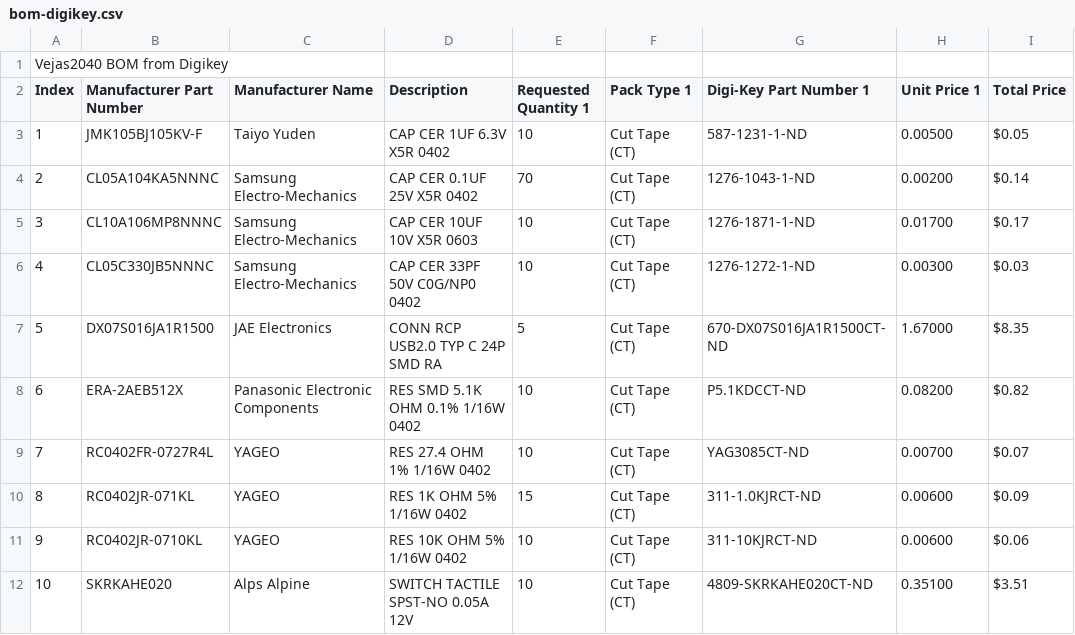
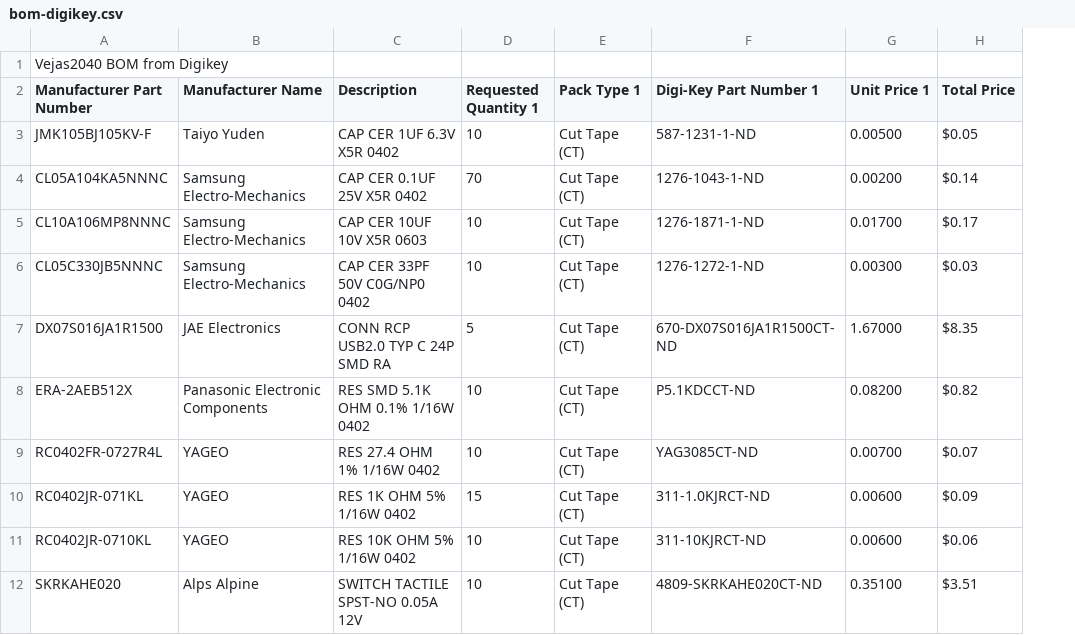
Before and after one commit to Las-Vejas/Vejas2040, a CSV file: bom-digikey.csv, drawn as a sheet; only a part is shown; removed rows and columns are numbered as before the commit, all else as after; the diff names each change by its address in the sheet, - before the commit and + after, or states it on an @@ line.

Commit message:
Fix header row in bom-digikey.csv
Updated the header row in the BOM CSV file to include the correct column names.

```diff
--- a/bom-digikey.csv
+++ b/bom-digikey.csv
-column A (Index), row 1: Vejas2040 BOM from Digikey; rows 3-12: 1 | 2 | 3 | 4 | 5 | 6 | 7 | 8 | 9 | 10
-A1 (Manufacturer Part Number): (empty)
+A1 (Manufacturer Part Number): Vejas2040 BOM from Digikey
```
